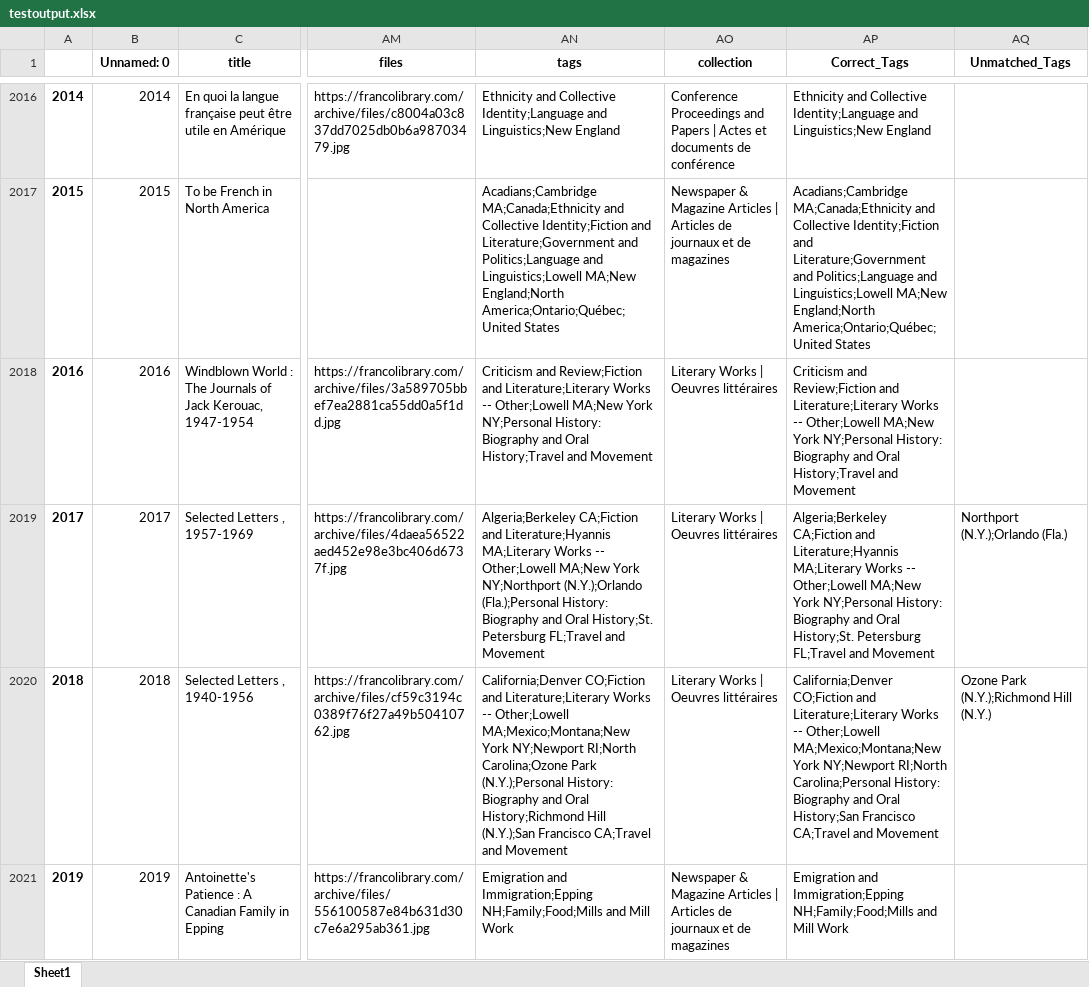
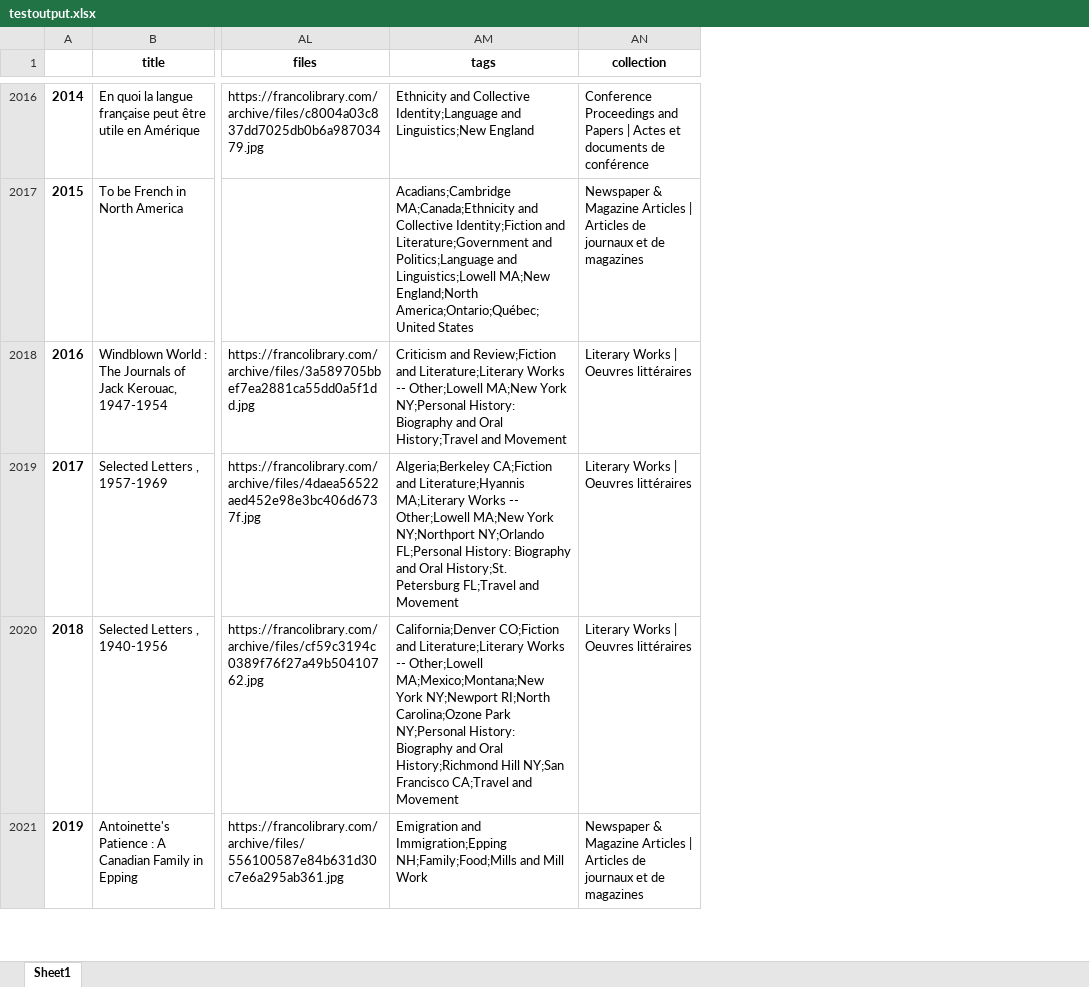
Before and after one commit to alegomonkey/Franco-Code, an Excel workbook: testoutput.xlsx, sheet Sheet1, drawn as a sheet; only a part is shown, gaps mark what is left out; values as stored, in another font and other column widths than the file's, no borders; removed rows and columns are numbered as before the commit, all else as after; the diff covers the shown part only; the diff names each change by its address in the sheet, - before the commit and + after, or states it on an @@ line.

Commit message:
removed out files
out files did not have collection data, need to fix 4 extra cases before deployment

```diff
--- a/testoutput.xlsx (sheet Sheet1)
+++ b/testoutput.xlsx (sheet Sheet1)
-column B (Unnamed: 0), rows 2016-2021: 2014 | 2015 | 2016 | 2017 | 2018 | 2019
-column AP (Correct_Tags), rows 2016-2021: Ethnicity and Collective Identity;Language and Linguistics;New England | Acadians;Cambridge MA;Canada;Ethnicity and Collective Identity;Fiction and Literature;Government and Politics;Language and Linguistics;Lowell MA;New England;North America;Ontario;Québec;United States | Criticism and Review;Fiction and Literature;Literary Works -- Other;Lowell MA;New York NY;Personal History: Biography and Oral History;Travel and Movement | Algeria;Berkeley CA;Fiction and Literature;Hyannis MA;Literary Works -- Other;Lowell MA;New York NY;Personal History: Biography and Oral History;St. Petersburg FL;Travel and Movement | California;Denver CO;Fiction and Literature;Literary Works -- Other;Lowell MA;Mexico;Montana;New York NY;Newport RI;North Carolina;Personal History: Biography and Oral History;San Francisco CA;Travel and Movement | Emigration and Immigration;Epping NH;Family;Food;Mills and Mill Work
-column AQ (Unmatched_Tags), rows 2019-2020: Northport (N.Y.);Orlando (Fla.) | Ozone Park (N.Y.);Richmond Hill (N.Y.)
-AM2019 (tags): …York NY;Northport (N.Y.);Orlando (Fla.);Personal History: Biography…
+AM2019 (tags): …York NY;Northport NY;Orlando FL;Personal History: Biography…
-AM2020 (tags): …Carolina;Ozone Park (N.Y.);Personal History: Biography and Oral History;Richmond Hill (N.Y.);San Francisco CA;Travel…
+AM2020 (tags): …Carolina;Ozone Park NY;Personal History: Biography and Oral History;Richmond Hill NY;San Francisco CA;Travel…
```
Also changed, not shown: 34 edited cells elsewhere in this sheet, 21 other files.
